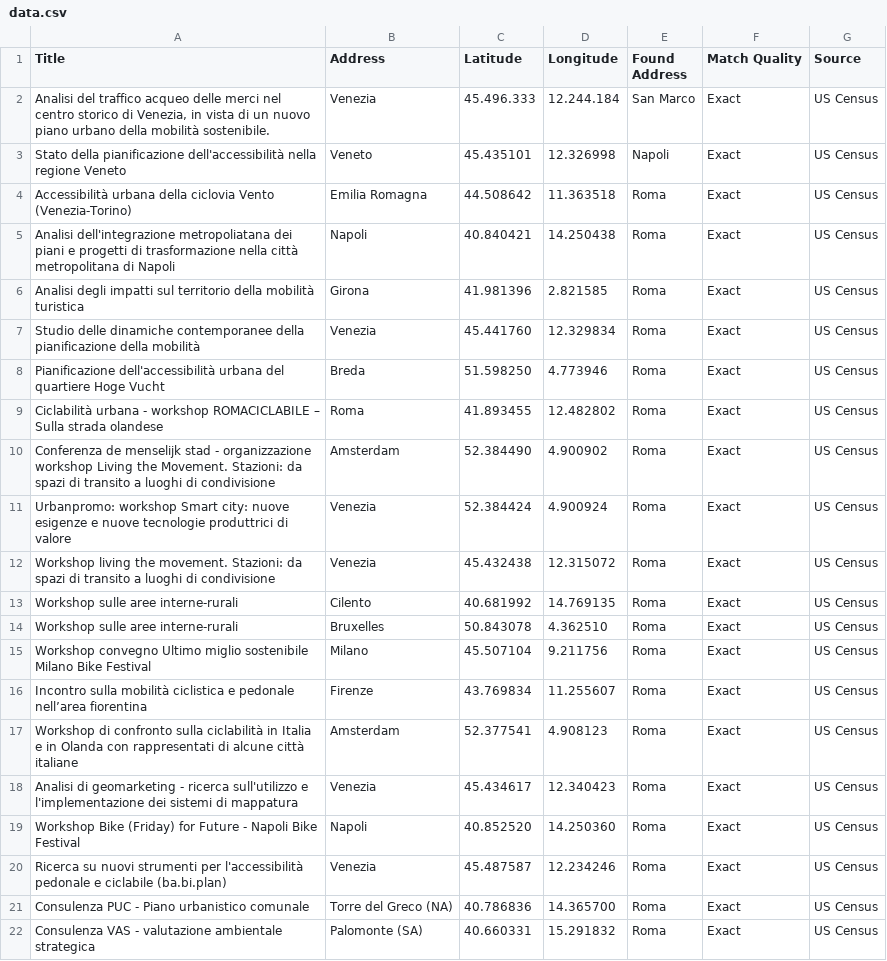
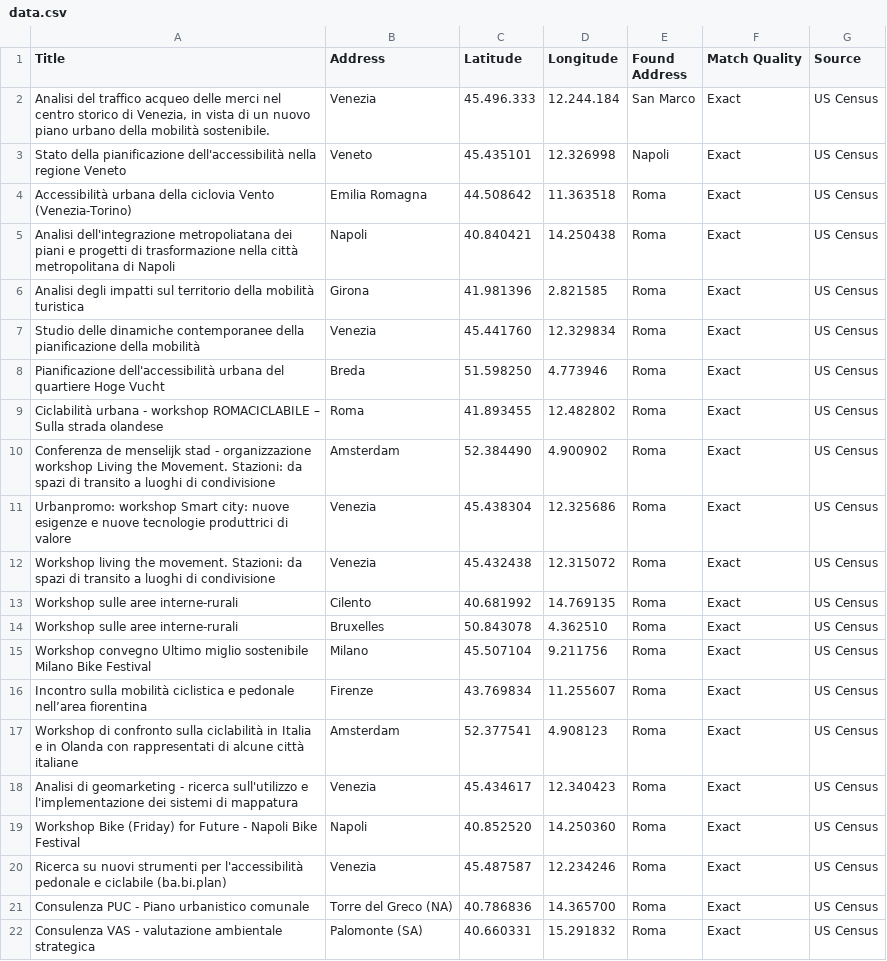
Before and after one commit to zampy90/zampy90-lavoriCSS, a CSV file: data.csv, drawn as a sheet.

Commit message:
Update data.csv

```diff
--- a/data.csv
+++ b/data.csv
@@ -10,3 +10,3 @@ Pianificazione dell'accessibilità urbana del quartiere Hoge Vucht,"Breda",51.59
 "Conferenza de menselijk stad - organizzazione workshop Living the Movement. Stazioni: da spazi di transito a luoghi di condivisione","Amsterdam",52.384490,4.900902,"Roma",Exact,US Census
-"Urbanpromo: workshop Smart city: nuove esigenze e nuove tecnologie produttrici di valore","Venezia",52.384424,4.900924,"Roma",Exact,US Census
+"Urbanpromo: workshop Smart city: nuove esigenze e nuove tecnologie produttrici di valore","Venezia",45.438304,12.325686,"Roma",Exact,US Census
 "Workshop living the movement. Stazioni: da spazi di transito a luoghi di condivisione","Venezia",45.432438,12.315072,"Roma",Exact,US Census
```
